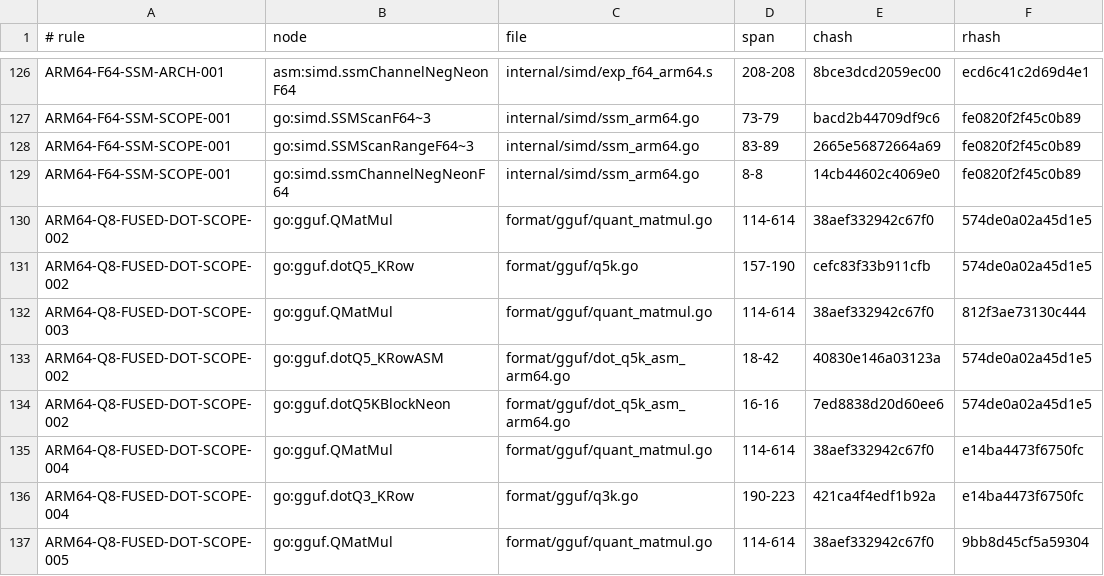
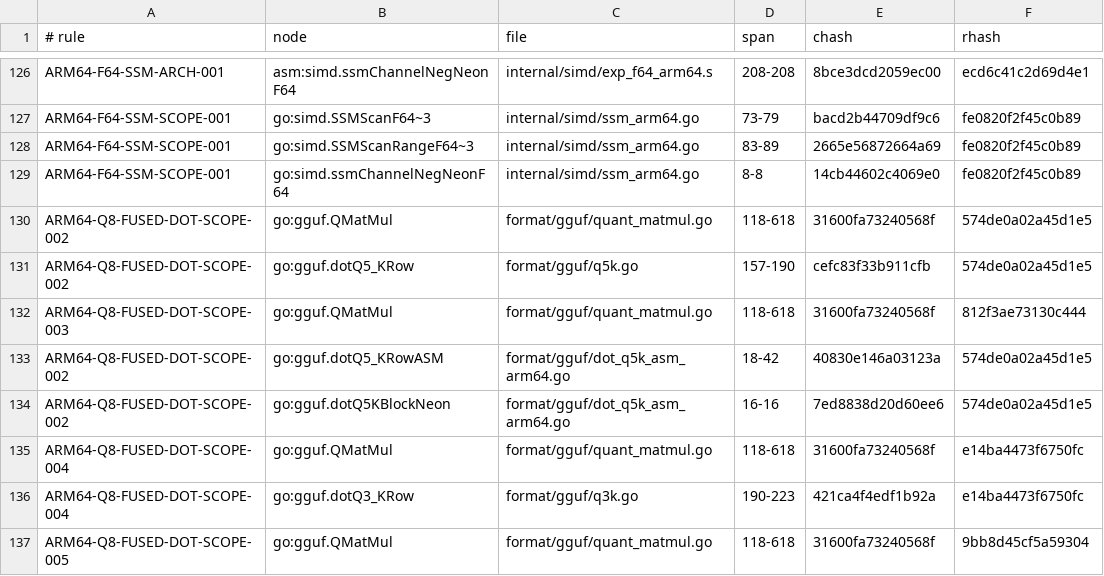
Before and after one commit to jxsl13/goai, a TSV file: .spectackle/anchors.tsv, drawn as a sheet; only a part is shown, gaps mark what is left out.

```diff
--- a/.spectackle/anchors.tsv
+++ b/.spectackle/anchors.tsv
@@ -129,9 +129,9 @@ ARM64-F64-SSM-SCOPE-001	go:simd.SSMScanRangeF64~3	internal/simd/ssm_arm64.go	83-
 ARM64-F64-SSM-SCOPE-001	go:simd.ssmChannelNegNeonF64	internal/simd/ssm_arm64.go	8-8	14cb44602c4069e0	fe0820f2f45c0b89
-ARM64-Q8-FUSED-DOT-SCOPE-002	go:gguf.QMatMul	format/gguf/quant_matmul.go	114-614	38aef332942c67f0	574de0a02a45d1e5
+ARM64-Q8-FUSED-DOT-SCOPE-002	go:gguf.QMatMul	format/gguf/quant_matmul.go	118-618	31600fa73240568f	574de0a02a45d1e5
 ARM64-Q8-FUSED-DOT-SCOPE-002	go:gguf.dotQ5_KRow	format/gguf/q5k.go	157-190	cefc83f33b911cfb	574de0a02a45d1e5
-ARM64-Q8-FUSED-DOT-SCOPE-003	go:gguf.QMatMul	format/gguf/quant_matmul.go	114-614	38aef332942c67f0	812f3ae73130c444
+ARM64-Q8-FUSED-DOT-SCOPE-003	go:gguf.QMatMul	format/gguf/quant_matmul.go	118-618	31600fa73240568f	812f3ae73130c444
 ARM64-Q8-FUSED-DOT-SCOPE-002	go:gguf.dotQ5_KRowASM	format/gguf/dot_q5k_asm_arm64.go	18-42	40830e146a03123a	574de0a02a45d1e5
 ARM64-Q8-FUSED-DOT-SCOPE-002	go:gguf.dotQ5KBlockNeon	format/gguf/dot_q5k_asm_arm64.go	16-16	7ed8838d20d60ee6	574de0a02a45d1e5
-ARM64-Q8-FUSED-DOT-SCOPE-004	go:gguf.QMatMul	format/gguf/quant_matmul.go	114-614	38aef332942c67f0	e14ba4473f6750fc
+ARM64-Q8-FUSED-DOT-SCOPE-004	go:gguf.QMatMul	format/gguf/quant_matmul.go	118-618	31600fa73240568f	e14ba4473f6750fc
 ARM64-Q8-FUSED-DOT-SCOPE-004	go:gguf.dotQ3_KRow	format/gguf/q3k.go	190-223	421ca4f4edf1b92a	e14ba4473f6750fc
-ARM64-Q8-FUSED-DOT-SCOPE-005	go:gguf.QMatMul	format/gguf/quant_matmul.go	114-614	38aef332942c67f0	9bb8d45cf5a59304
+ARM64-Q8-FUSED-DOT-SCOPE-005	go:gguf.QMatMul	format/gguf/quant_matmul.go	118-618	31600fa73240568f	9bb8d45cf5a59304
```
Also changed, not shown: 16 other files.
